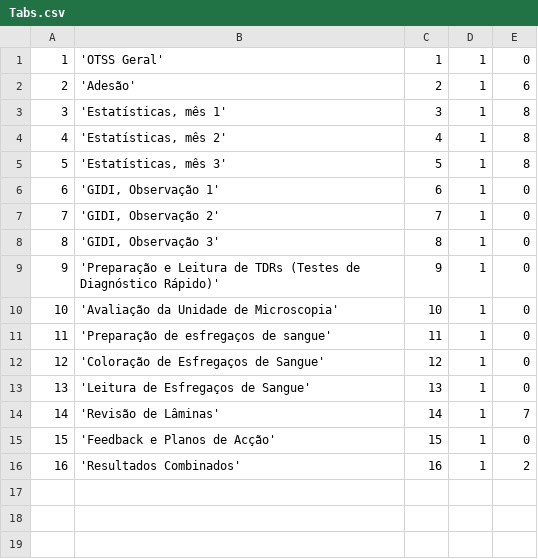
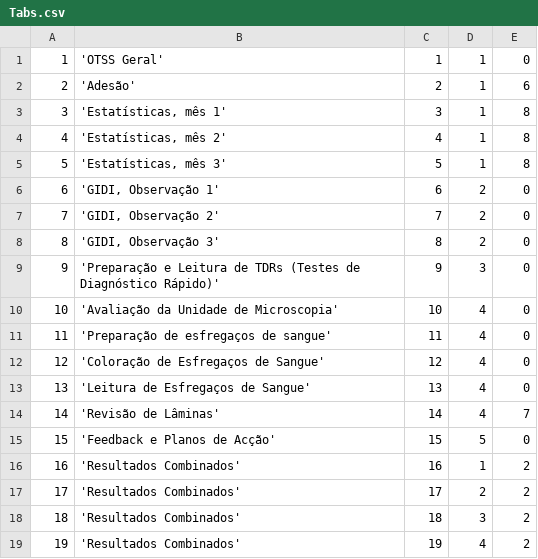
Before and after one commit to EyeSeeTea/malariapp, a CSV file: app/src/edsMozambique/assets/Tabs.csv, drawn as a sheet.

Commit message:
Malawi, Tanzania, Mozambique CSV

```diff
--- a/app/src/edsMozambique/assets/Tabs.csv
+++ b/app/src/edsMozambique/assets/Tabs.csv
@@ -5,12 +5,15 @@
 5;'Estatísticas, mês 3';5;1;8
-6;'GIDI, Observação 1';6;1;0
-7;'GIDI, Observação 2';7;1;0
-8;'GIDI, Observação 3';8;1;0
-9;'Preparação e Leitura de TDRs (Testes de Diagnóstico Rápido)';9;1;0
-10;'Avaliação da Unidade de Microscopia';10;1;0
-11;'Preparação de esfregaços de sangue';11;1;0
-12;'Coloração de Esfregaços de Sangue';12;1;0
-13;'Leitura de Esfregaços de Sangue';13;1;0
-14;'Revisão de Lâminas';14;1;7
-15;'Feedback e Planos de Acção';15;1;0
+6;'GIDI, Observação 1';6;2;0
+7;'GIDI, Observação 2';7;2;0
+8;'GIDI, Observação 3';8;2;0
+9;'Preparação e Leitura de TDRs (Testes de Diagnóstico Rápido)';9;3;0
+10;'Avaliação da Unidade de Microscopia';10;4;0
+11;'Preparação de esfregaços de sangue';11;4;0
+12;'Coloração de Esfregaços de Sangue';12;4;0
+13;'Leitura de Esfregaços de Sangue';13;4;0
+14;'Revisão de Lâminas';14;4;7
+15;'Feedback e Planos de Acção';15;5;0
 16;'Resultados Combinados';16;1;2
+17;'Resultados Combinados';17;2;2
+18;'Resultados Combinados';18;3;2
+19;'Resultados Combinados';19;4;2
```
Also changed, not shown: app/src/edsMalawi/assets/Tabs.csv, app/src/edsTanzania/assets/Tabs.csv, 6 other files.
